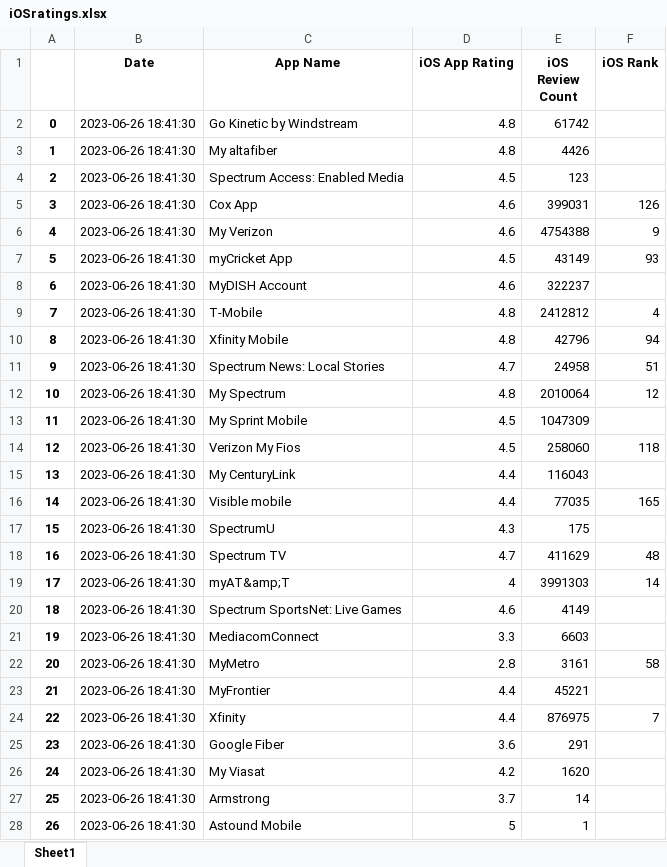
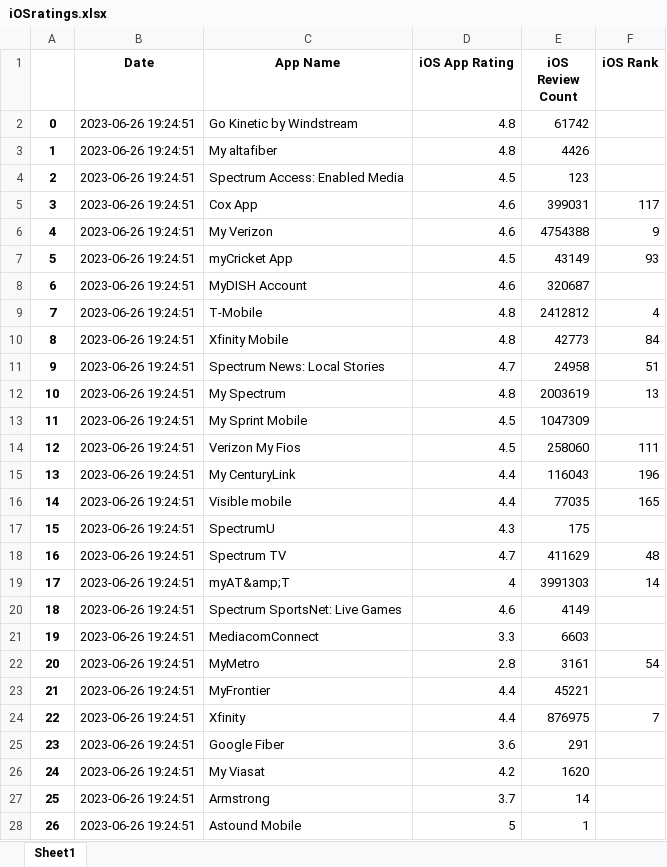
Before and after one commit to svp5506/App-Store-Stats-Scraper, an Excel workbook: iOSratings.xlsx, sheet Sheet1, drawn as a sheet; only a part is shown; values as stored, in another font and other column widths than the file's, no borders; the diff covers the shown part only; the diff names each change by its address in the sheet, - before the commit and + after, or states it on an @@ line.

```diff
--- a/iOSratings.xlsx (sheet Sheet1)
+++ b/iOSratings.xlsx (sheet Sheet1)
-B2:B28 (Date): 2023-06-26 18:41:30
+B2:B28 (Date): 2023-06-26 19:24:51
-F5 (iOS Rank): 126
+F5 (iOS Rank): 117
-E8 (iOS Review Count): 322237
+E8 (iOS Review Count): 320687
-E10 (iOS Review Count): 42796
+E10 (iOS Review Count): 42773
-F10 (iOS Rank): 94
+F10 (iOS Rank): 84
-E12 (iOS Review Count): 2010064
+E12 (iOS Review Count): 2003619
-F12 (iOS Rank): 12
+F12 (iOS Rank): 13
-F14 (iOS Rank): 118
+F14 (iOS Rank): 111
-F15 (iOS Rank): (empty)
+F15 (iOS Rank): 196
-F22 (iOS Rank): 58
+F22 (iOS Rank): 54
```
Also changed, not shown: 10 edited cells elsewhere in this sheet, AndroidRatings.xlsx, 6 other files.
